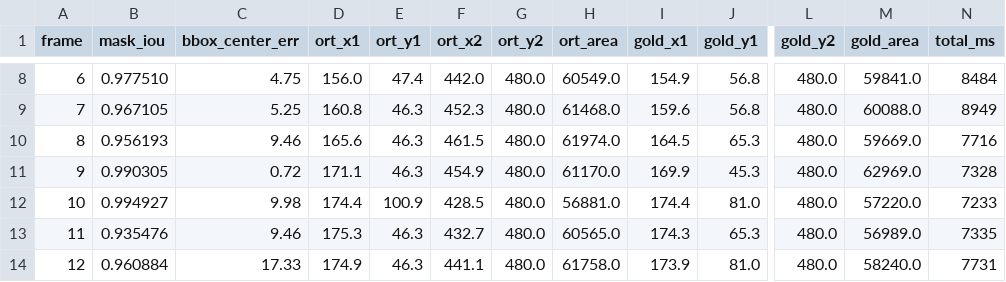
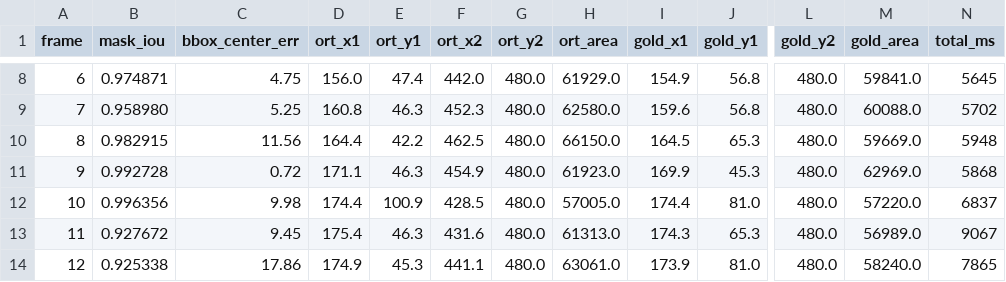
Before and after one commit to orz-i/woah, a CSV file: tools/sam2_onnx/reports/android_video_parity.csv, drawn as a sheet; only a part is shown, gaps mark what is left out; the diff covers the shown part only; the diff names each change by its address in the sheet, - before the commit and + after, or states it on an @@ line.

```diff
--- a/tools/sam2_onnx/reports/android_video_parity.csv
+++ b/tools/sam2_onnx/reports/android_video_parity.csv
-B8 (mask_iou): 0.977510
+B8 (mask_iou): 0.974871
-H8 (ort_area): 60549.0
+H8 (ort_area): 61929.0
-N8 (total_ms): 8484
+N8 (total_ms): 5645
-B9 (mask_iou): 0.967105
+B9 (mask_iou): 0.958980
-H9 (ort_area): 61468.0
+H9 (ort_area): 62580.0
-N9 (total_ms): 8949
+N9 (total_ms): 5702
-B10 (mask_iou): 0.956193
+B10 (mask_iou): 0.982915
-C10 (bbox_center_err): 9.46
+C10 (bbox_center_err): 11.56
-D10 (ort_x1): 165.6
+D10 (ort_x1): 164.4
-E10 (ort_y1): 46.3
+E10 (ort_y1): 42.2
-F10 (ort_x2): 461.5
+F10 (ort_x2): 462.5
-H10 (ort_area): 61974.0
+H10 (ort_area): 66150.0
-N10 (total_ms): 7716
+N10 (total_ms): 5948
-B11 (mask_iou): 0.990305
+B11 (mask_iou): 0.992728
-H11 (ort_area): 61170.0
+H11 (ort_area): 61923.0
-N11 (total_ms): 7328
+N11 (total_ms): 5868
-B12 (mask_iou): 0.994927
+B12 (mask_iou): 0.996356
-H12 (ort_area): 56881.0
+H12 (ort_area): 57005.0
-N12 (total_ms): 7233
+N12 (total_ms): 6837
-B13 (mask_iou): 0.935476
+B13 (mask_iou): 0.927672
-C13 (bbox_center_err): 9.46
+C13 (bbox_center_err): 9.45
-D13 (ort_x1): 175.3
+D13 (ort_x1): 175.4
-F13 (ort_x2): 432.7
+F13 (ort_x2): 431.6
-H13 (ort_area): 60565.0
+H13 (ort_area): 61313.0
-N13 (total_ms): 7335
+N13 (total_ms): 9067
-B14 (mask_iou): 0.960884
+B14 (mask_iou): 0.925338
-C14 (bbox_center_err): 17.33
+C14 (bbox_center_err): 17.86
-E14 (ort_y1): 46.3
+E14 (ort_y1): 45.3
-H14 (ort_area): 61758.0
+H14 (ort_area): 63061.0
-N14 (total_ms): 7731
+N14 (total_ms): 7865
```
Also changed, not shown: 140 edited cells elsewhere in this file, 5 other files.
